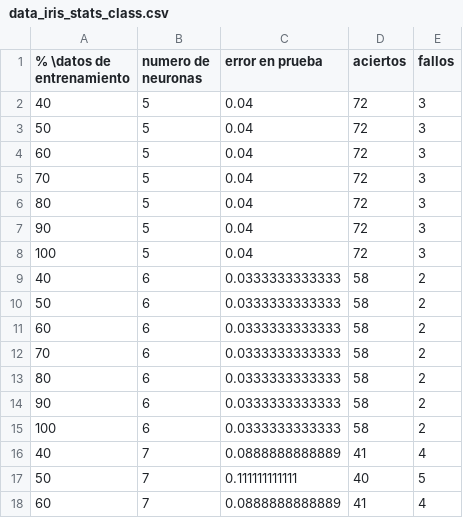
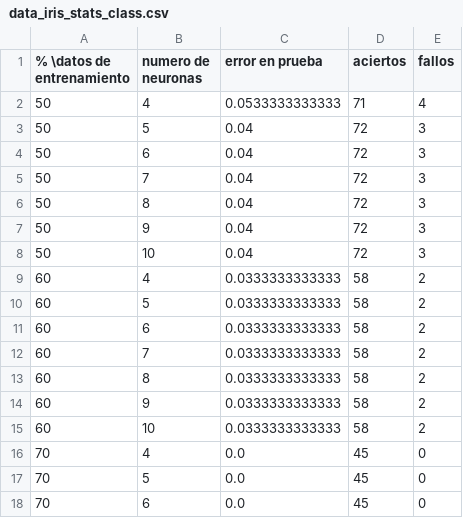
Before and after one commit to fefi95/InteligenciaArtificial, a CSV file: IA_II/proyecto2/Edward/datosP2EM2017/data_iris_stats_class.csv, drawn as a sheet; only a part is shown; the diff covers the shown part only.

```diff
--- a/IA_II/proyecto2/Edward/datosP2EM2017/data_iris_stats_class.csv
+++ b/IA_II/proyecto2/Edward/datosP2EM2017/data_iris_stats_class.csv
@@ -1,18 +1,18 @@
 % \datos de entrenamiento, numero de neuronas, error en prueba, aciertos, fallos
-40, 5, 0.04, 72, 3
+50, 4, 0.0533333333333, 71, 4
 50, 5, 0.04, 72, 3
-60, 5, 0.04, 72, 3
-70, 5, 0.04, 72, 3
-80, 5, 0.04, 72, 3
-90, 5, 0.04, 72, 3
-100, 5, 0.04, 72, 3
-40, 6, 0.0333333333333, 58, 2
-50, 6, 0.0333333333333, 58, 2
+50, 6, 0.04, 72, 3
+50, 7, 0.04, 72, 3
+50, 8, 0.04, 72, 3
+50, 9, 0.04, 72, 3
+50, 10, 0.04, 72, 3
+60, 4, 0.0333333333333, 58, 2
+60, 5, 0.0333333333333, 58, 2
 60, 6, 0.0333333333333, 58, 2
-70, 6, 0.0333333333333, 58, 2
-80, 6, 0.0333333333333, 58, 2
-90, 6, 0.0333333333333, 58, 2
-100, 6, 0.0333333333333, 58, 2
-40, 7, 0.0888888888889, 41, 4
-50, 7, 0.111111111111, 40, 5
-60, 7, 0.0888888888889, 41, 4
+60, 7, 0.0333333333333, 58, 2
+60, 8, 0.0333333333333, 58, 2
+60, 9, 0.0333333333333, 58, 2
+60, 10, 0.0333333333333, 58, 2
+70, 4, 0.0, 45, 0
+70, 5, 0.0, 45, 0
+70, 6, 0.0, 45, 0
```
Also changed, not shown: 9 added rows, 9 removed rows and 18 edited cells elsewhere in this file, IA_II/proyecto2/Edward/datosP2EM2017/data_iris_stats_binary.csv, 3 other files.
